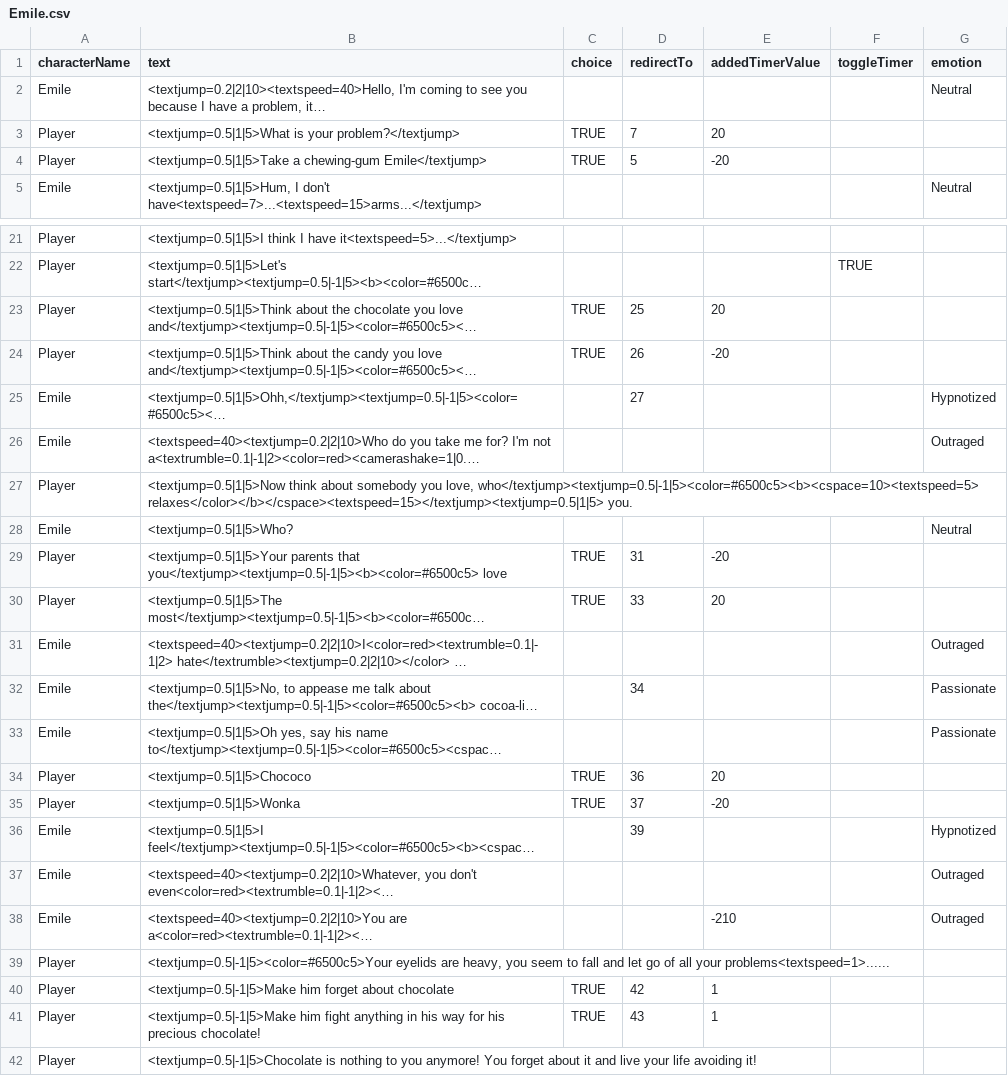
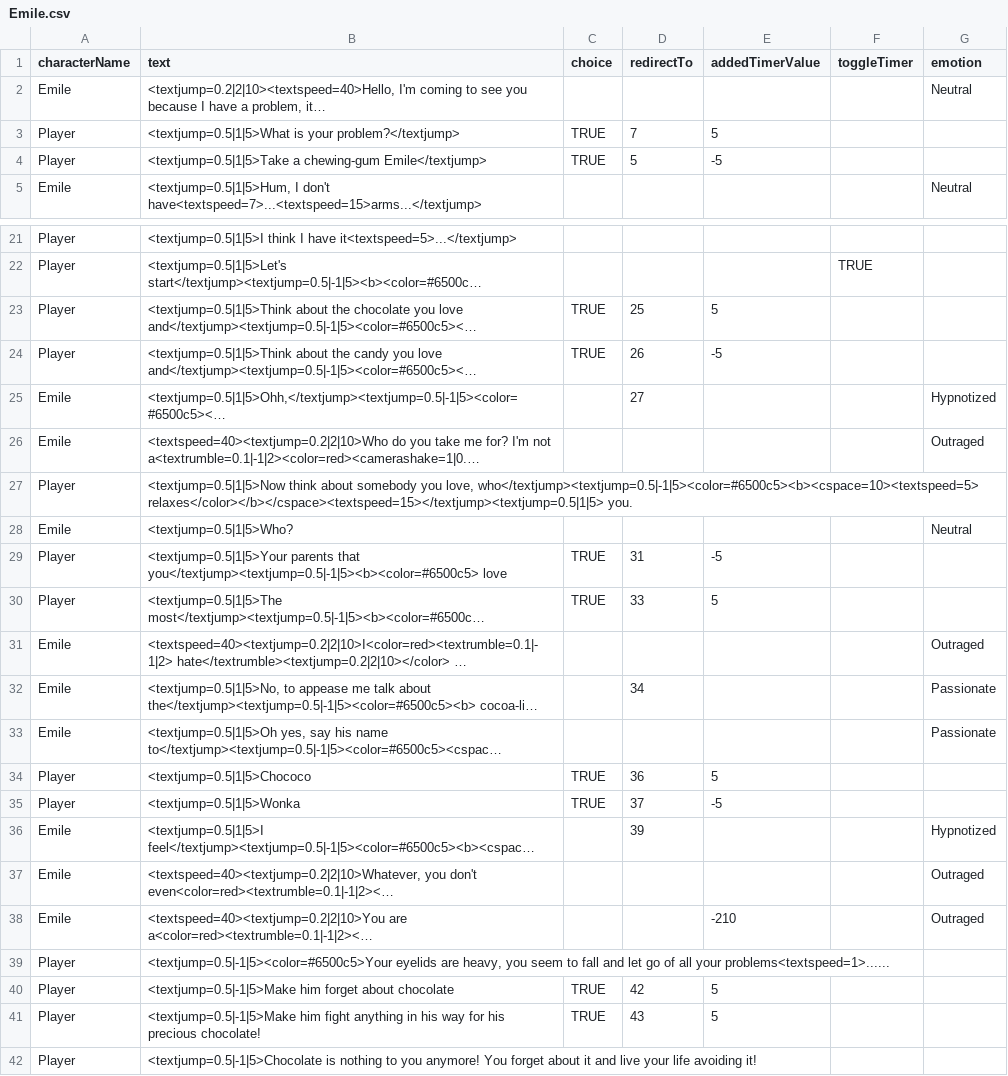
Before and after one commit to Selsanat/Project-ALT_CTRL-Lima, a CSV file: Project-ALT_CTRL-Lima/Assets/Sprites/Characters/Emile/Emile.csv, drawn as a sheet; only a part is shown, gaps mark what is left out; long unchanged cells end in …; the diff covers the shown part only; the diff names each change by its address in the sheet, - before the commit and + after, or states it on an @@ line.

Commit message:
Balancing character timer

```diff
--- a/Project-ALT_CTRL-Lima/Assets/Sprites/Characters/Emile/Emile.csv
+++ b/Project-ALT_CTRL-Lima/Assets/Sprites/Characters/Emile/Emile.csv
-E3 (addedTimerValue): 20
+E3 (addedTimerValue): 5
-E4 (addedTimerValue): -20
+E4 (addedTimerValue): -5
-E23 (addedTimerValue): 20
+E23 (addedTimerValue): 5
-E24 (addedTimerValue): -20
+E24 (addedTimerValue): -5
-E29 (addedTimerValue): -20
+E29 (addedTimerValue): -5
-E30 (addedTimerValue): 20
+E30 (addedTimerValue): 5
-E34 (addedTimerValue): 20
+E34 (addedTimerValue): 5
-E35 (addedTimerValue): -20
+E35 (addedTimerValue): -5
-E40:E41 (addedTimerValue): 1
+E40:E41 (addedTimerValue): 5
```
Also changed, not shown: 2 edited cells elsewhere in this file, Project-ALT_CTRL-Lima/Assets/Sprites/Characters/Blobby/Blobby.csv, Project-ALT_CTRL-Lima/Assets/Sprites/Characters/Calvares/Calvares.csv, 7 other files.
